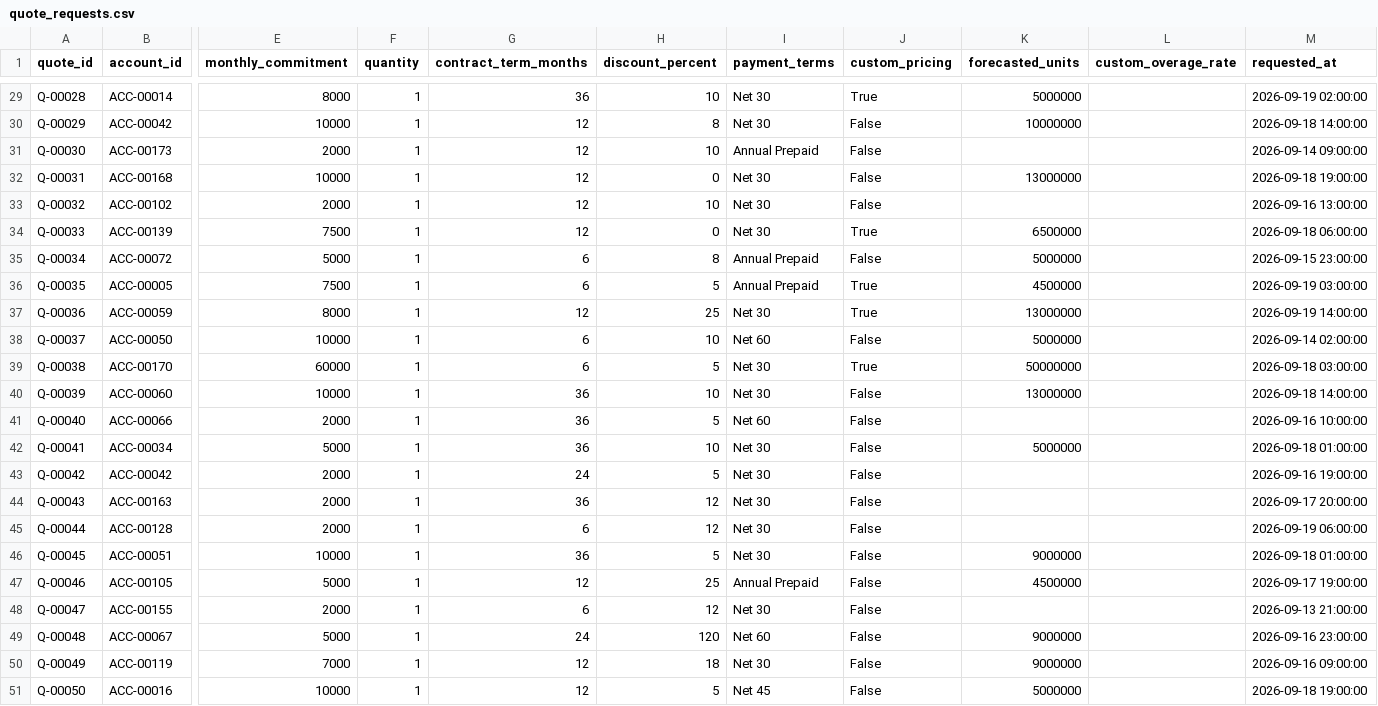
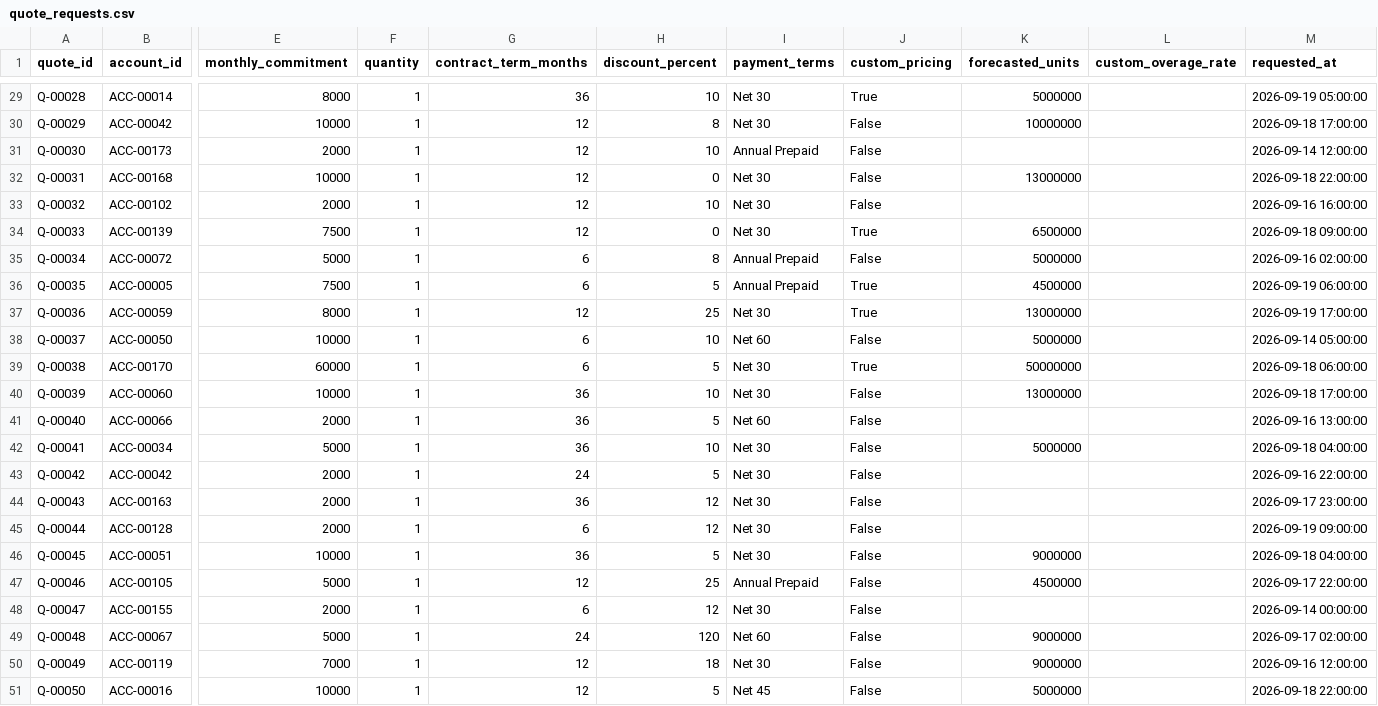
Before and after one commit to akhilesh360/gtm-automation-reference, a CSV file: data/raw/quote_requests.csv, drawn as a sheet; only a part is shown, gaps mark what is left out; the diff covers the shown part only; the diff names each change by its address in the sheet, - before the commit and + after, or states it on an @@ line.

```diff
--- a/data/raw/quote_requests.csv
+++ b/data/raw/quote_requests.csv
-M29 (requested_at): 2026-09-19 02:00:00
+M29 (requested_at): 2026-09-19 05:00:00
-M30 (requested_at): 2026-09-18 14:00:00
+M30 (requested_at): 2026-09-18 17:00:00
-M31 (requested_at): 2026-09-14 09:00:00
+M31 (requested_at): 2026-09-14 12:00:00
-M32 (requested_at): 2026-09-18 19:00:00
+M32 (requested_at): 2026-09-18 22:00:00
-M33 (requested_at): 2026-09-16 13:00:00
+M33 (requested_at): 2026-09-16 16:00:00
-M34 (requested_at): 2026-09-18 06:00:00
+M34 (requested_at): 2026-09-18 09:00:00
-M35 (requested_at): 2026-09-15 23:00:00
+M35 (requested_at): 2026-09-16 02:00:00
-M36 (requested_at): 2026-09-19 03:00:00
+M36 (requested_at): 2026-09-19 06:00:00
-M37 (requested_at): 2026-09-19 14:00:00
+M37 (requested_at): 2026-09-19 17:00:00
-M38 (requested_at): 2026-09-14 02:00:00
+M38 (requested_at): 2026-09-14 05:00:00
-M39 (requested_at): 2026-09-18 03:00:00
+M39 (requested_at): 2026-09-18 06:00:00
-M40 (requested_at): 2026-09-18 14:00:00
+M40 (requested_at): 2026-09-18 17:00:00
-M41 (requested_at): 2026-09-16 10:00:00
+M41 (requested_at): 2026-09-16 13:00:00
-M42 (requested_at): 2026-09-18 01:00:00
+M42 (requested_at): 2026-09-18 04:00:00
-M43 (requested_at): 2026-09-16 19:00:00
+M43 (requested_at): 2026-09-16 22:00:00
-M44 (requested_at): 2026-09-17 20:00:00
+M44 (requested_at): 2026-09-17 23:00:00
-M45 (requested_at): 2026-09-19 06:00:00
+M45 (requested_at): 2026-09-19 09:00:00
-M46 (requested_at): 2026-09-18 01:00:00
+M46 (requested_at): 2026-09-18 04:00:00
-M47 (requested_at): 2026-09-17 19:00:00
+M47 (requested_at): 2026-09-17 22:00:00
-M48 (requested_at): 2026-09-13 21:00:00
+M48 (requested_at): 2026-09-14 00:00:00
-M49 (requested_at): 2026-09-16 23:00:00
+M49 (requested_at): 2026-09-17 02:00:00
-M50 (requested_at): 2026-09-16 09:00:00
+M50 (requested_at): 2026-09-16 12:00:00
-M51 (requested_at): 2026-09-18 19:00:00
+M51 (requested_at): 2026-09-18 22:00:00
```
Also changed, not shown: 27 edited cells elsewhere in this file, data/raw/accounts.csv, data/raw/clay_enrichment.csv, 26 other files.
